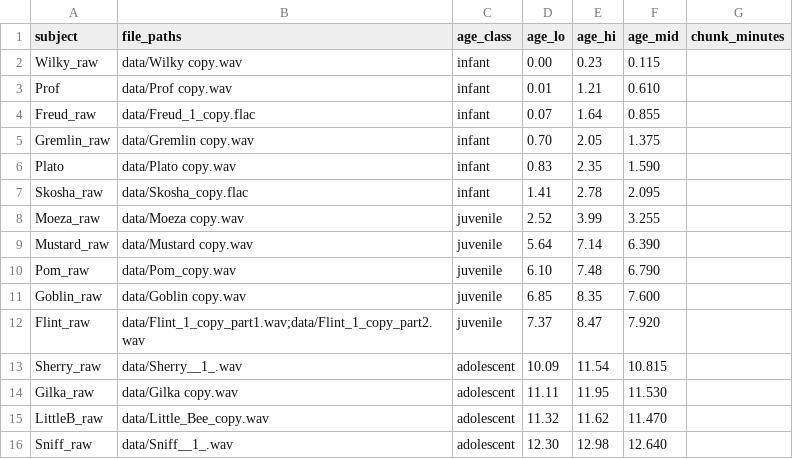
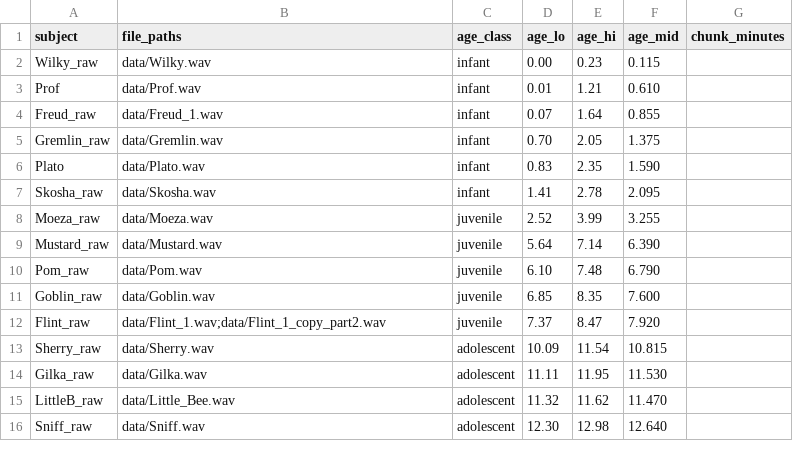
Before and after one commit to jennymichlich/chimp-prosody, a CSV file: manifest_full.csv, drawn as a sheet.

Commit message:
Update manifest_full.csv

```diff
--- a/manifest_full.csv
+++ b/manifest_full.csv
@@ -1,16 +1,16 @@
 subject,file_paths,age_class,age_lo,age_hi,age_mid,chunk_minutes
-Wilky_raw,data/Wilky copy.wav,infant,0.00,0.23,0.115,
-Prof,data/Prof copy.wav,infant,0.01,1.21,0.610,
-Freud_raw,data/Freud_1_copy.flac,infant,0.07,1.64,0.855,
-Gremlin_raw,data/Gremlin copy.wav,infant,0.70,2.05,1.375,
-Plato,data/Plato copy.wav,infant,0.83,2.35,1.590,
-Skosha_raw,data/Skosha_copy.flac,infant,1.41,2.78,2.095,
-Moeza_raw,data/Moeza copy.wav,juvenile,2.52,3.99,3.255,
-Mustard_raw,data/Mustard copy.wav,juvenile,5.64,7.14,6.390,
-Pom_raw,data/Pom_copy.wav,juvenile,6.10,7.48,6.790,
-Goblin_raw,data/Goblin copy.wav,juvenile,6.85,8.35,7.600,
-Flint_raw,data/Flint_1_copy_part1.wav;data/Flint_1_copy_part2.wav,juvenile,7.37,8.47,7.920,
-Sherry_raw,data/Sherry__1_.wav,adolescent,10.09,11.54,10.815,
-Gilka_raw,data/Gilka copy.wav,adolescent,11.11,11.95,11.530,
-LittleB_raw,data/Little_Bee_copy.wav,adolescent,11.32,11.62,11.470,
-Sniff_raw,data/Sniff__1_.wav,adolescent,12.30,12.98,12.640,
+Wilky_raw,data/Wilky.wav,infant,0.00,0.23,0.115,
+Prof,data/Prof.wav,infant,0.01,1.21,0.610,
+Freud_raw,data/Freud_1.wav,infant,0.07,1.64,0.855,
+Gremlin_raw,data/Gremlin.wav,infant,0.70,2.05,1.375,
+Plato,data/Plato.wav,infant,0.83,2.35,1.590,
+Skosha_raw,data/Skosha.wav,infant,1.41,2.78,2.095,
+Moeza_raw,data/Moeza.wav,juvenile,2.52,3.99,3.255,
+Mustard_raw,data/Mustard.wav,juvenile,5.64,7.14,6.390,
+Pom_raw,data/Pom.wav,juvenile,6.10,7.48,6.790,
+Goblin_raw,data/Goblin.wav,juvenile,6.85,8.35,7.600,
+Flint_raw,data/Flint_1.wav;data/Flint_1_copy_part2.wav,juvenile,7.37,8.47,7.920,
+Sherry_raw,data/Sherry.wav,adolescent,10.09,11.54,10.815,
+Gilka_raw,data/Gilka.wav,adolescent,11.11,11.95,11.530,
+LittleB_raw,data/Little_Bee.wav,adolescent,11.32,11.62,11.470,
+Sniff_raw,data/Sniff.wav,adolescent,12.30,12.98,12.640,
```
